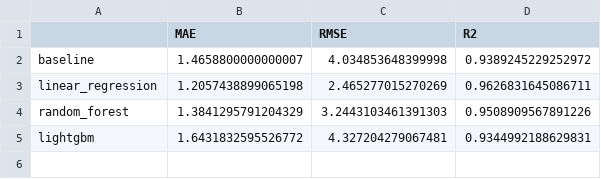
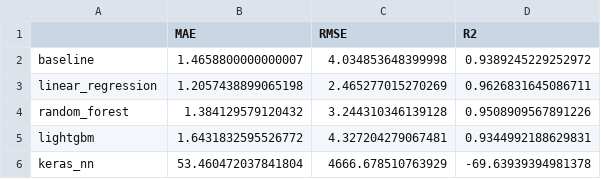
Before and after one commit to StevenBate/alpacaCS6600, a CSV file: outputs/model_results.csv, drawn as a sheet.

```diff
--- a/outputs/model_results.csv
+++ b/outputs/model_results.csv
@@ -3,3 +3,4 @@ baseline,1.4658800000000007,4.034853648399998,0.9389245229252972
 linear_regression,1.2057438899065198,2.465277015270269,0.9626831645086711
-random_forest,1.3841295791204329,3.2443103461391303,0.9508909567891226
+random_forest,1.384129579120432,3.244310346139128,0.9508909567891226
 lightgbm,1.6431832595526772,4.327204279067481,0.9344992188629831
+keras_nn,53.460472037841804,4666.678510763929,-69.63939394981378
```
Also changed, not shown: outputs/final_evaluation_results.csv, outputs/shap_feature_importance_linear_regression.csv, 6 other files.
